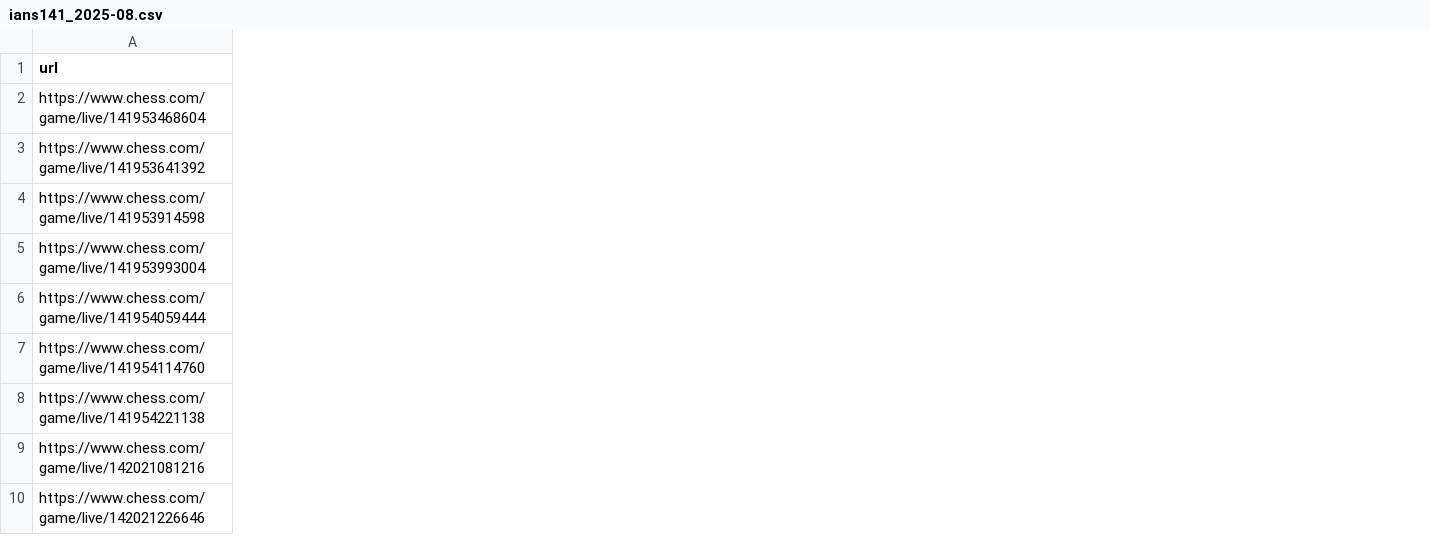
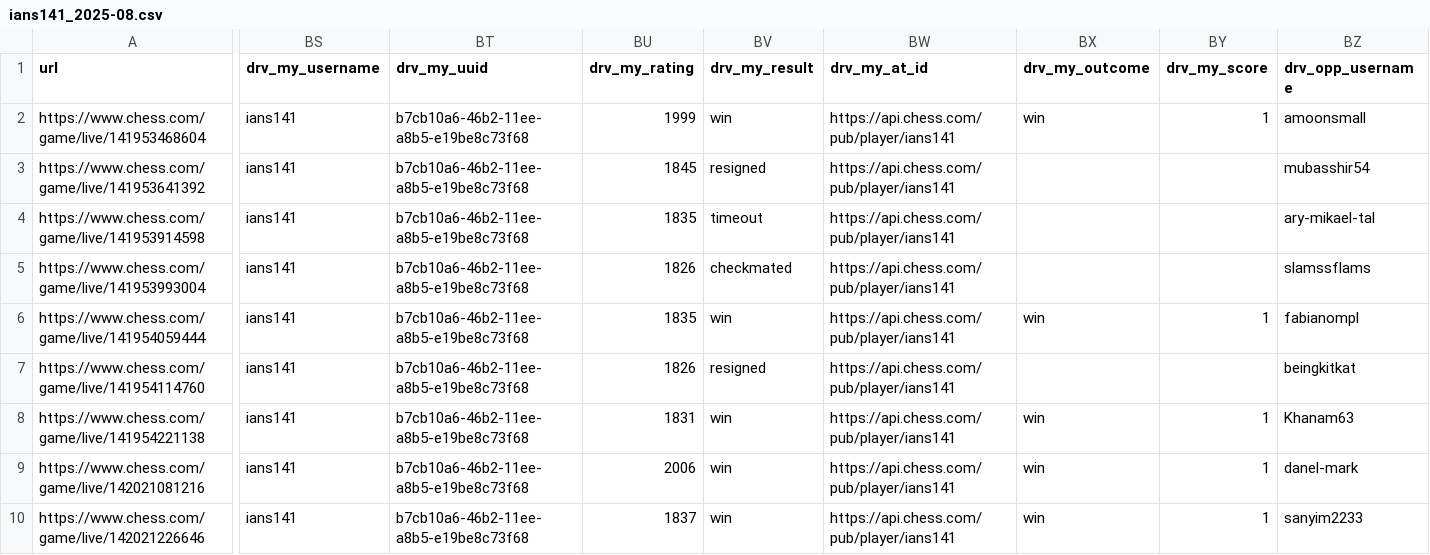
Before and after one commit to istreep-14/0927, a CSV file: samples/chess-com/ians141_2025-08.csv, drawn as a sheet; only a part is shown, gaps mark what is left out; the diff covers the shown part only; the diff names each change by its address in the sheet, - before the commit and + after, or states it on an @@ line.

```diff
--- a/samples/chess-com/ians141_2025-08.csv
+++ b/samples/chess-com/ians141_2025-08.csv
+column BS (drv_my_username), rows 2-10: all ians141
+column BT (drv_my_uuid), rows 2-10: all b7cb10a6-46b2-11ee-a8b5-e19be8c73f68
+column BU (drv_my_rating), rows 2-10: 1999 | 1845 | 1835 | 1826 | 1835 | 1826 | 1831 | 2006 | 1837
+column BV (drv_my_result), rows 2-10: win | resigned | timeout | checkmated | win | resigned | win | win | win
+column BW (drv_my_at_id), rows 2-10: all https://api.chess.com/pub/player/ians141
+column BX (drv_my_outcome), rows 2-10: win |  |  |  | win |  | win | win | win
+column BY (drv_my_score), rows 2-10: 1 |  |  |  | 1 |  | 1 | 1 | 1
+column BZ (drv_opp_username), rows 2-10: amoonsmall | mubasshir54 | ary-mikael-tal | slamssflams | fabianompl | beingkitkat | Khanam63 | danel-mark | sanyim2233
```
Also changed, not shown: 8 added columns elsewhere in this file, samples/chess-com/game-fields.csv, samples/chess-com/sample_row_ians141_2025-09.csv, 4 other files.
